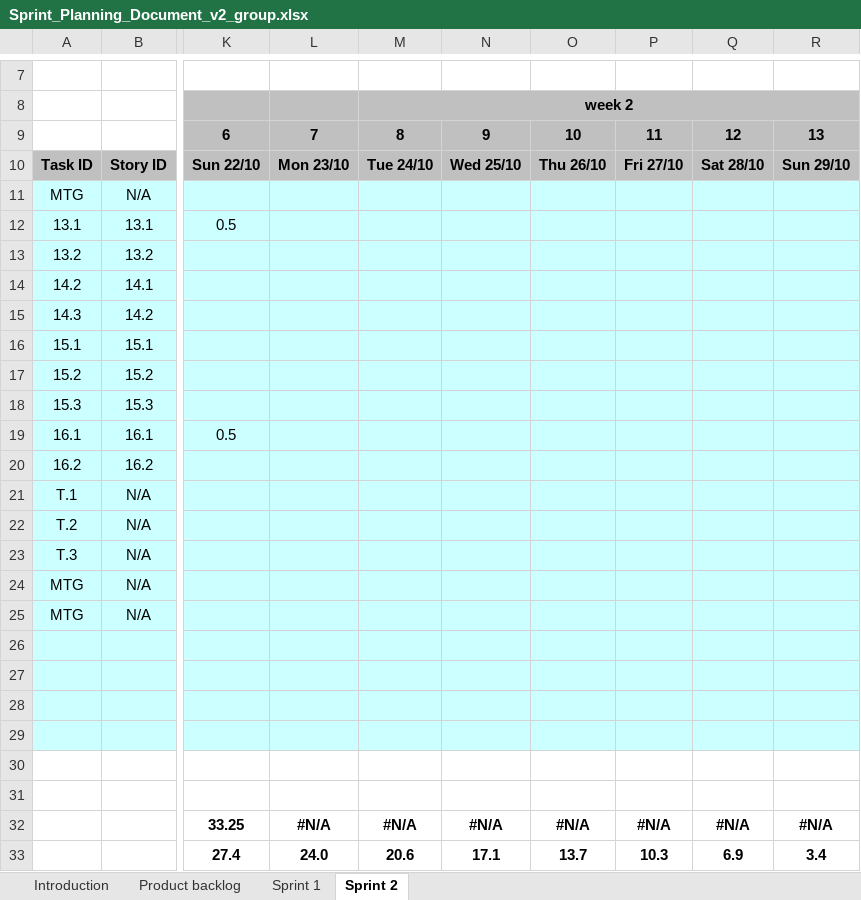
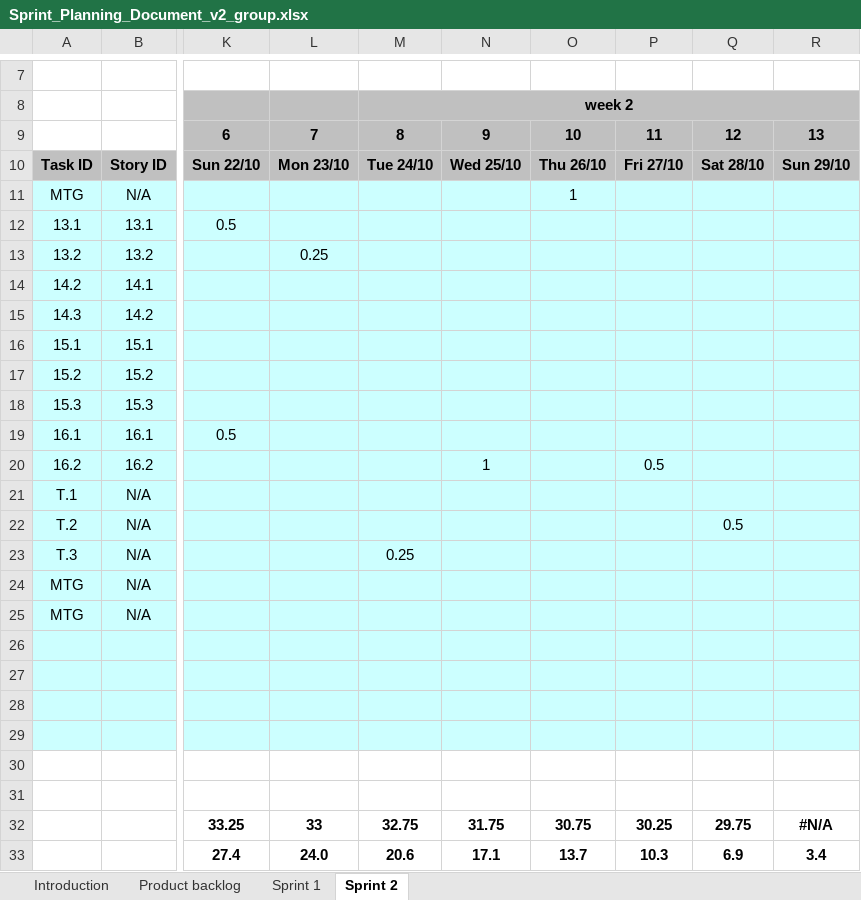
Before and after one commit to jlenz126/ctugroup, an Excel workbook: Sprint_Planning_Document_v2_group.xlsx, sheet Sprint 2, drawn as a sheet; only a part is shown, gaps mark what is left out; values as stored, in another font and other column widths than the file's, no borders; charts and pictures and conditional formats not drawn; the diff names each change by its address in the sheet, - before the commit and + after, or states it on an @@ line.

Commit message:
added hours

```diff
--- a/Sprint_Planning_Document_v2_group.xlsx (sheet Sprint 2)
+++ b/Sprint_Planning_Document_v2_group.xlsx (sheet Sprint 2)
-O11: (empty)
+O11: 1
-L13: (empty)
+L13: 0.25
-N20: (empty)
+N20: 1
-P20: (empty)
+P20: 0.5
-Q22: (empty)
+Q22: 0.5
-M23: (empty)
+M23: 0.25
-L32: #N/A
+L32: 33
-M32: #N/A
+M32: 32.75
-N32: #N/A
+N32: 31.75
-O32: #N/A
+O32: 30.75
-P32: #N/A
+P32: 30.25
-Q32: #N/A
+Q32: 29.75
```
Also changed, not shown: charts or pictures.
